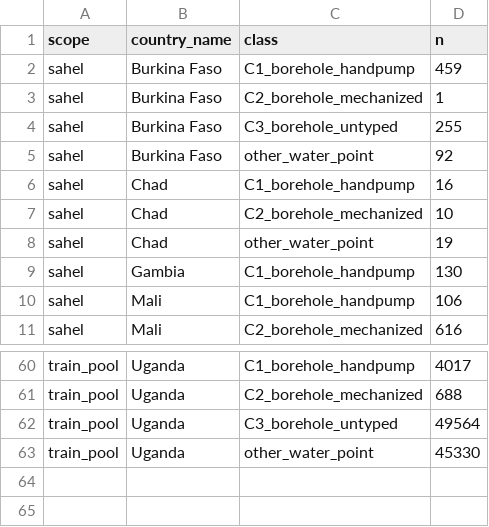
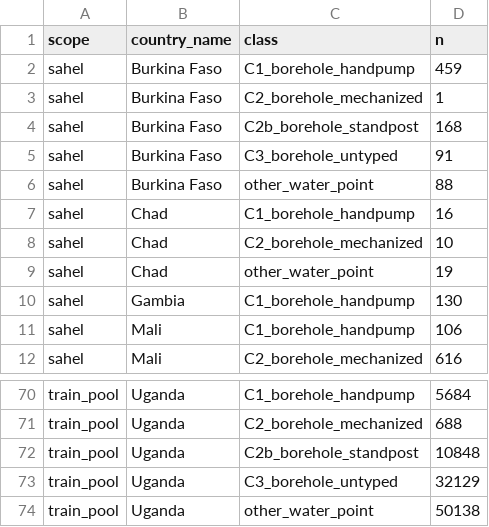
Before and after one commit to Soberana-Sensing/soberana-borehole-identification, a CSV file: data/interim/wpdx_summary.csv, drawn as a sheet; only a part is shown, gaps mark what is left out; addresses are those after the commit; the diff covers the shown part only; the diff names each change by its address in the sheet, - before the commit and + after, or states it on an @@ line.

Commit message:
fix(labels): normalise free text and split standposts into C2b

```diff
--- a/data/interim/wpdx_summary.csv
+++ b/data/interim/wpdx_summary.csv
+row 4: sahel | Burkina Faso | C2b_borehole_standpost | 168
-D5 (n): 255
+D5 (n): 91
-D6 (n): 92
+D6 (n): 88
-D70 (n): 4017
+D70 (n): 5684
+row 72: train_pool | Uganda | C2b_borehole_standpost | 10848
-D73 (n): 49564
+D73 (n): 32129
-D74 (n): 45330
+D74 (n): 50138
```
Also changed, not shown: 9 added rows and 28 edited cells elsewhere in this file, 4 other files.
